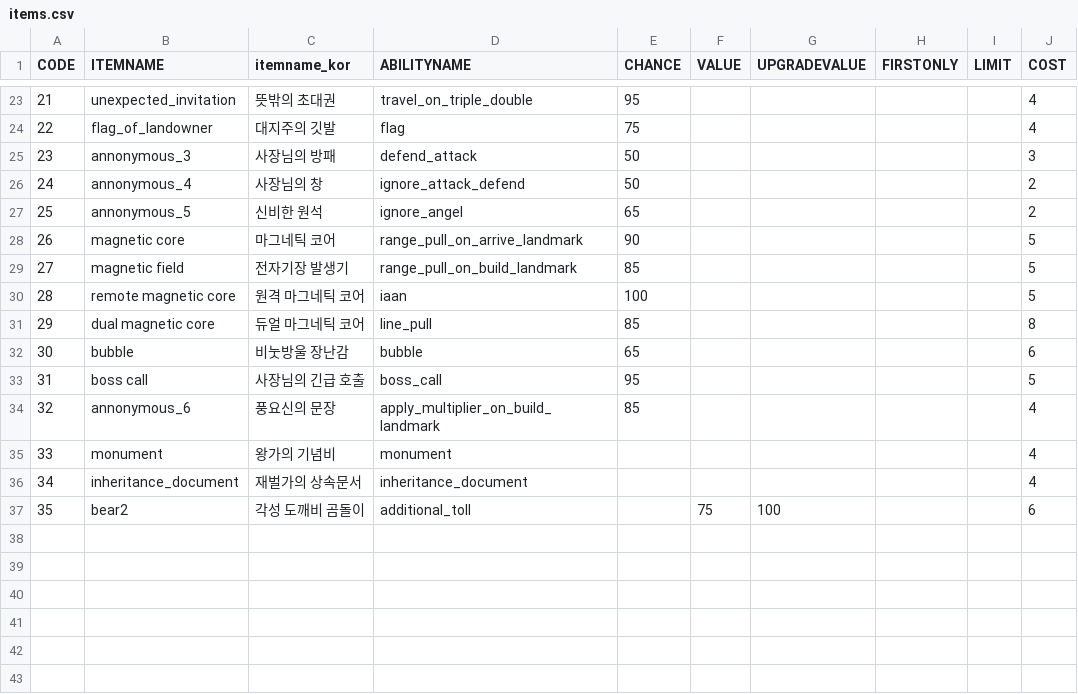
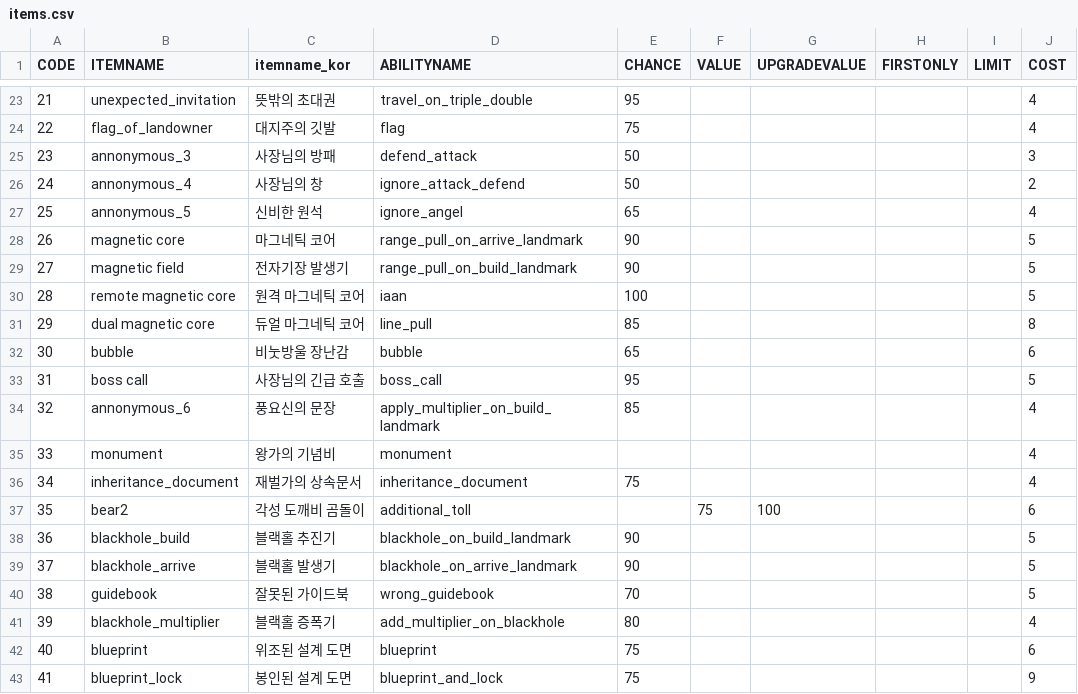
Before and after one commit to jkvin114/snakes-and-ladders-RPG, a CSV file: src/Marble/items.csv, drawn as a sheet; only a part is shown, gaps mark what is left out.

Commit message:
marble update 220810 - added item selection

```diff
--- a/src/Marble/items.csv
+++ b/src/Marble/items.csv
@@ -26,5 +26,5 @@ CODE,ITEMNAME,itemname_kor,ABILITYNAME,CHANCE,VALUE,UPGRADEVALUE,FIRSTONLY,LIMIT
 24,annonymous_4,사장님의 창,ignore_attack_defend,50,,,,,2
-25,annonymous_5,신비한 원석,ignore_angel,65,,,,,2
+25,annonymous_5,신비한 원석,ignore_angel,65,,,,,4
 26,magnetic core,마그네틱 코어,range_pull_on_arrive_landmark,90,,,,,5
-27,magnetic field,전자기장 발생기,range_pull_on_build_landmark,85,,,,,5
+27,magnetic field,전자기장 발생기,range_pull_on_build_landmark,90,,,,,5
 28,remote magnetic core,원격 마그네틱 코어,iaan,100,,,,,5
@@ -35,3 +35,9 @@ CODE,ITEMNAME,itemname_kor,ABILITYNAME,CHANCE,VALUE,UPGRADEVALUE,FIRSTONLY,LIMIT
 33,monument,왕가의 기념비,monument,,,,,,4
-34,inheritance_document,재벌가의 상속문서,inheritance_document,,,,,,4
+34,inheritance_document,재벌가의 상속문서,inheritance_document,75,,,,,4
 35,bear2,각성 도깨비 곰돌이,additional_toll,,75,100,,,6
+36,blackhole_build,블랙홀 추진기,blackhole_on_build_landmark,90,,,,,5
+37,blackhole_arrive,블랙홀 발생기,blackhole_on_arrive_landmark,90,,,,,5
+38,guidebook,잘못된 가이드북,wrong_guidebook,70,,,,,5
+39,blackhole_multiplier,블랙홀 증폭기,add_multiplier_on_blackhole,80,,,,,4
+40,blueprint,위조된 설계 도면,blueprint,75,,,,,6
+41,blueprint_lock,봉인된 설계 도면,blueprint_and_lock,75,,,,,9
```
Also changed, not shown: 42 other files.
